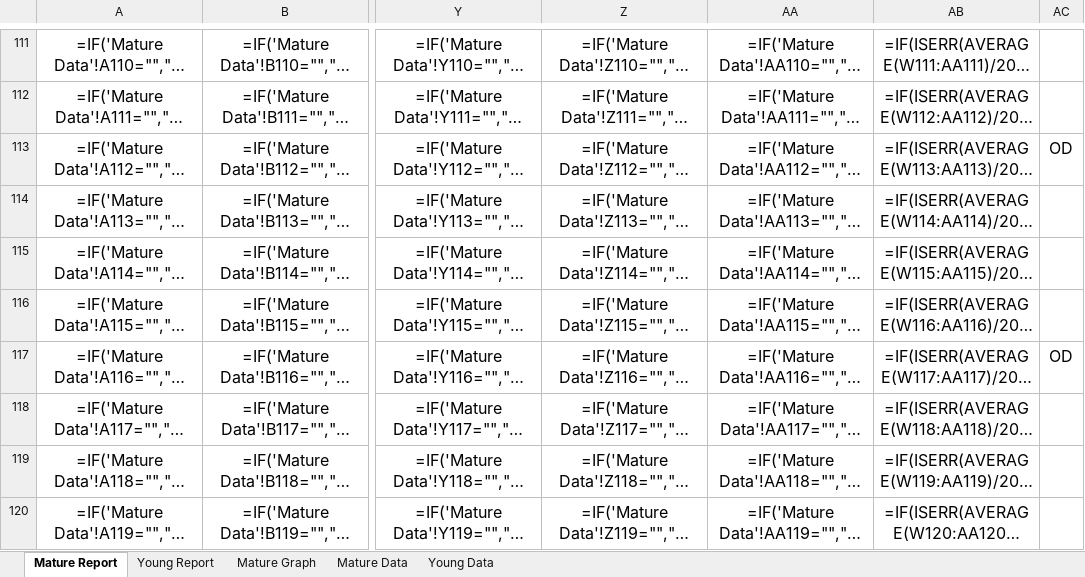
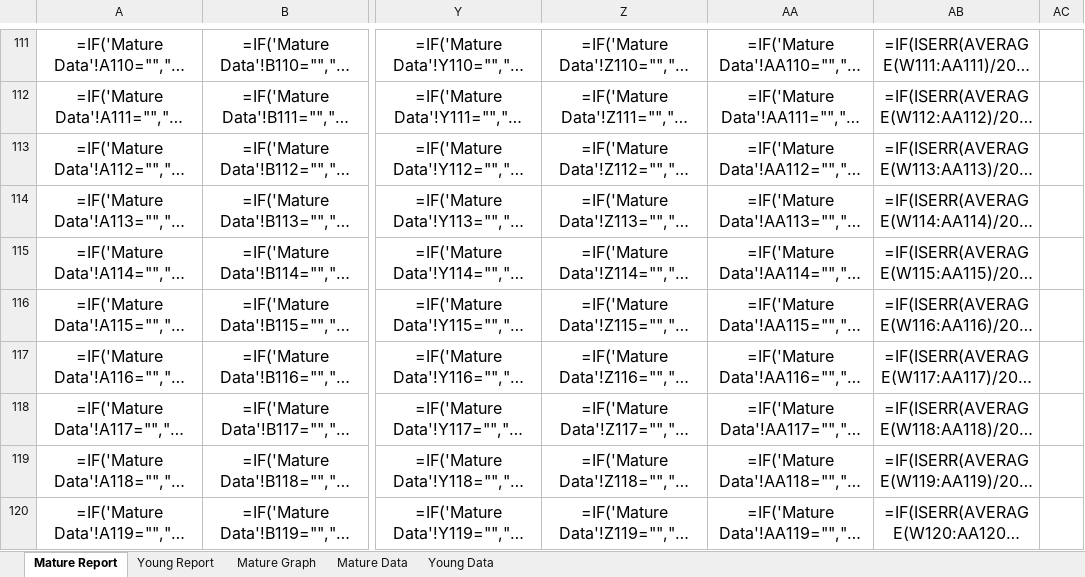
Before and after one commit to crushendo/reporting, an Excel workbook: reporting/scoutapp/utils/Scouting-Report-Temp.xlsx, sheet Mature Report, drawn as a sheet; only a part is shown, gaps mark what is left out; long unchanged cells end in …; values as stored, in another font and other column widths than the file's, no borders; formulas without a stored value are shown as written; conditional formats not drawn; the diff covers the shown part only; the diff names each change by its address in the sheet, - before the commit and + after, or states it on an @@ line.

```diff
--- a/reporting/scoutapp/utils/Scouting-Report-Temp.xlsx (sheet Mature Report)
+++ b/reporting/scoutapp/utils/Scouting-Report-Temp.xlsx (sheet Mature Report)
-AC113: OD
+AC113: (empty)
-AC117: OD
+AC117: (empty)
```
Also changed, not shown: 6 edited cells elsewhere in this sheet, sheet Mature Data, sheet Young Data, 39 other files.
